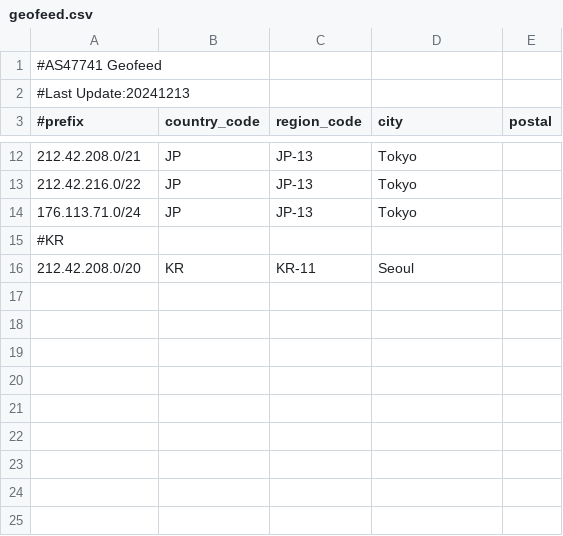
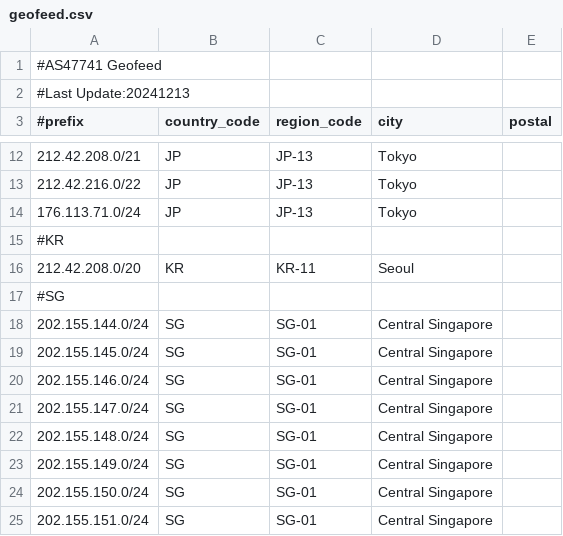
Before and after one commit to OMAO-EE/ip-geo, a CSV file: geofeed.csv, drawn as a sheet; only a part is shown, gaps mark what is left out.

Commit message:
Update geofeed.csv

```diff
--- a/geofeed.csv
+++ b/geofeed.csv
@@ -16 +16,10 @@
 212.42.208.0/20,KR,KR-11,Seoul,
+#SG
+202.155.144.0/24,SG,SG-01,Central Singapore,
+202.155.145.0/24,SG,SG-01,Central Singapore,
+202.155.146.0/24,SG,SG-01,Central Singapore,
+202.155.147.0/24,SG,SG-01,Central Singapore,
+202.155.148.0/24,SG,SG-01,Central Singapore,
+202.155.149.0/24,SG,SG-01,Central Singapore,
+202.155.150.0/24,SG,SG-01,Central Singapore,
+202.155.151.0/24,SG,SG-01,Central Singapore,
```
